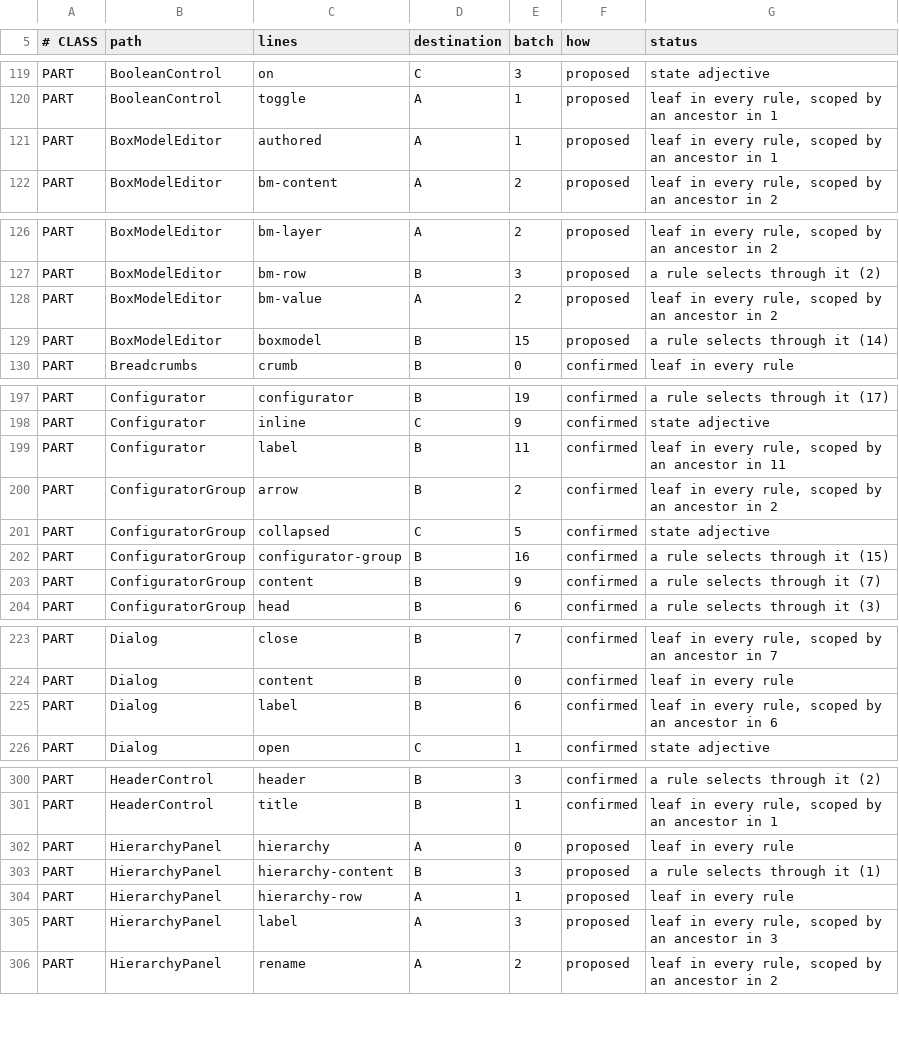
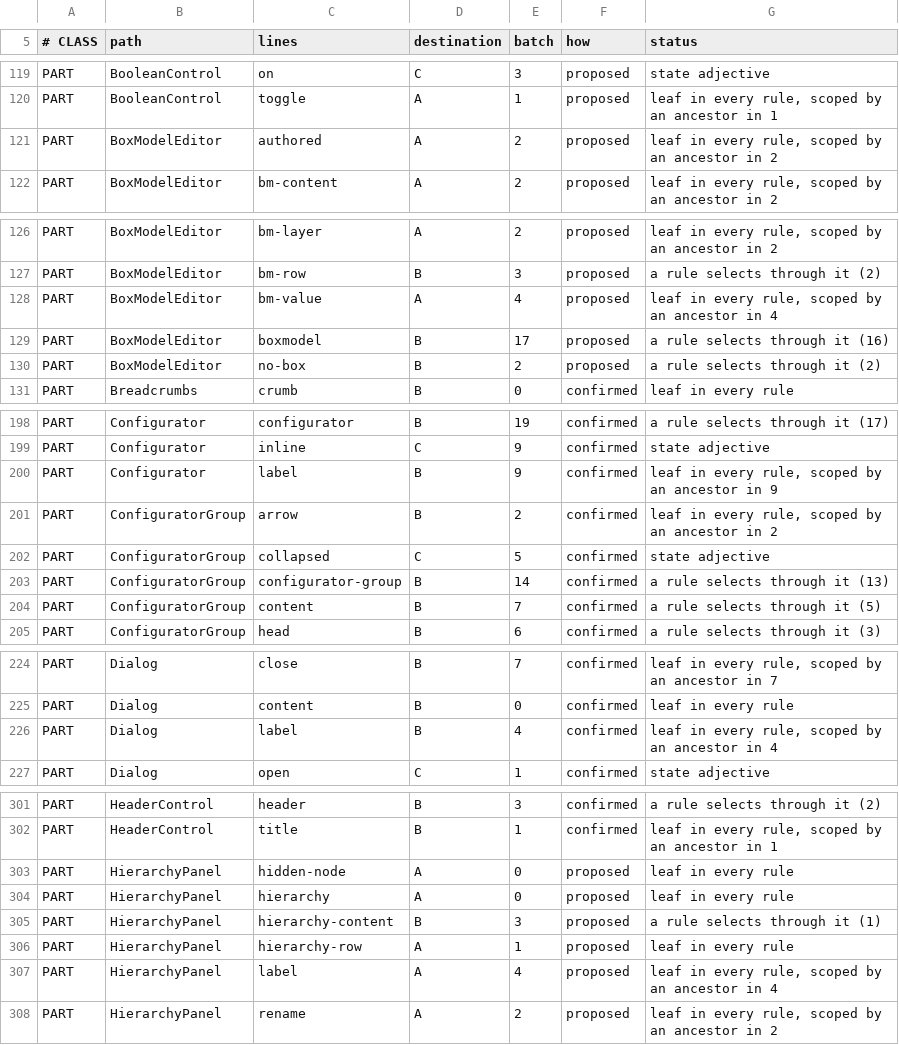
Before and after one commit to CrystalGraphics/CrystalGUI, a TSV file: tools/port/port-ledger.tsv, drawn as a sheet; only a part is shown, gaps mark what is left out.

Commit message:
Hierarchy dims hidden subtrees; box model scrubs and survives a hidden node
A hidden node's row and everything under it take the disabled tone; disabled alone dims nothing.
Box values drag-scrub in whole units every ~3px from where the drag passes its threshold, as one undo
step, and the typed field is three characters wide and hands focus back on commit so Ctrl+Z reaches
the edit. A node with no box shows its style's values greyed and read-only, and an absent inline style
no longer stops the first edit being recorded.

```diff
--- a/tools/port/port-ledger.tsv
+++ b/tools/port/port-ledger.tsv
@@ -120,3 +120,3 @@ PART	BooleanControl	on	C	3	proposed	state adjective
 PART	BooleanControl	toggle	A	1	proposed	leaf in every rule, scoped by an ancestor in 1
-PART	BoxModelEditor	authored	A	1	proposed	leaf in every rule, scoped by an ancestor in 1
+PART	BoxModelEditor	authored	A	2	proposed	leaf in every rule, scoped by an ancestor in 2
 PART	BoxModelEditor	bm-content	A	2	proposed	leaf in every rule, scoped by an ancestor in 2
@@ -127,4 +127,5 @@ PART	BoxModelEditor	bm-layer	A	2	proposed	leaf in every rule, scoped by an ances
 PART	BoxModelEditor	bm-row	B	3	proposed	a rule selects through it (2)
-PART	BoxModelEditor	bm-value	A	2	proposed	leaf in every rule, scoped by an ancestor in 2
-PART	BoxModelEditor	boxmodel	B	15	proposed	a rule selects through it (14)
+PART	BoxModelEditor	bm-value	A	4	proposed	leaf in every rule, scoped by an ancestor in 4
+PART	BoxModelEditor	boxmodel	B	17	proposed	a rule selects through it (16)
+PART	BoxModelEditor	no-box	B	2	proposed	a rule selects through it (2)
 PART	Breadcrumbs	crumb	B	0	confirmed	leaf in every rule
@@ -198,7 +199,7 @@ PART	Configurator	configurator	B	19	confirmed	a rule selects through it (17)
 PART	Configurator	inline	C	9	confirmed	state adjective
-PART	Configurator	label	B	11	confirmed	leaf in every rule, scoped by an ancestor in 11
+PART	Configurator	label	B	9	confirmed	leaf in every rule, scoped by an ancestor in 9
 PART	ConfiguratorGroup	arrow	B	2	confirmed	leaf in every rule, scoped by an ancestor in 2
 PART	ConfiguratorGroup	collapsed	C	5	confirmed	state adjective
-PART	ConfiguratorGroup	configurator-group	B	16	confirmed	a rule selects through it (15)
-PART	ConfiguratorGroup	content	B	9	confirmed	a rule selects through it (7)
+PART	ConfiguratorGroup	configurator-group	B	14	confirmed	a rule selects through it (13)
+PART	ConfiguratorGroup	content	B	7	confirmed	a rule selects through it (5)
 PART	ConfiguratorGroup	head	B	6	confirmed	a rule selects through it (3)
@@ -224,3 +225,3 @@ PART	Dialog	close	B	7	confirmed	leaf in every rule, scoped by an ancestor in 7
 PART	Dialog	content	B	0	confirmed	leaf in every rule
-PART	Dialog	label	B	6	confirmed	leaf in every rule, scoped by an ancestor in 6
+PART	Dialog	label	B	4	confirmed	leaf in every rule, scoped by an ancestor in 4
 PART	Dialog	open	C	1	confirmed	state adjective
@@ -301,2 +302,3 @@ PART	HeaderControl	header	B	3	confirmed	a rule selects through it (2)
 PART	HeaderControl	title	B	1	confirmed	leaf in every rule, scoped by an ancestor in 1
+PART	HierarchyPanel	hidden-node	A	0	proposed	leaf in every rule
 PART	HierarchyPanel	hierarchy	A	0	proposed	leaf in every rule
@@ -304,3 +306,3 @@ PART	HierarchyPanel	hierarchy-content	B	3	proposed	a rule selects through it (1)
 PART	HierarchyPanel	hierarchy-row	A	1	proposed	leaf in every rule
-PART	HierarchyPanel	label	A	3	proposed	leaf in every rule, scoped by an ancestor in 3
+PART	HierarchyPanel	label	A	4	proposed	leaf in every rule, scoped by an ancestor in 4
 PART	HierarchyPanel	rename	A	2	proposed	leaf in every rule, scoped by an ancestor in 2
```
Also changed, not shown: 5 other files.
